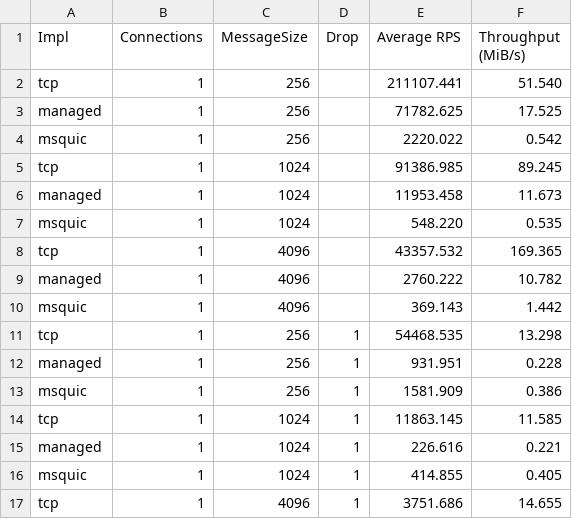
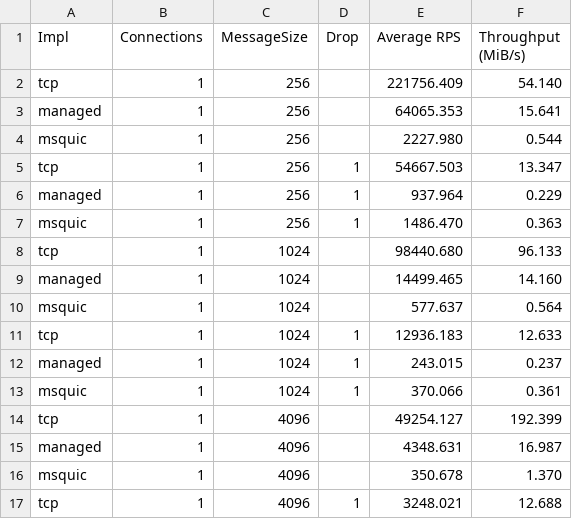
Before and after one commit to rzikm/master-thesis, a CSV file: tex/measurements/loss-throughput.csv, drawn as a sheet; only a part is shown; the diff covers the shown part only.

```diff
--- a/tex/measurements/loss-throughput.csv
+++ b/tex/measurements/loss-throughput.csv
@@ -1,17 +1,17 @@
 "Impl","Connections","MessageSize","Drop","Average RPS","Throughput (MiB/s)"
-"tcp","1","256",,"211107.441","51.540"
-"managed","1","256",,"71782.625","17.525"
-"msquic","1","256",,"2220.022","0.542"
-"tcp","1","1024",,"91386.985","89.245"
-"managed","1","1024",,"11953.458","11.673"
-"msquic","1","1024",,"548.220","0.535"
-"tcp","1","4096",,"43357.532","169.365"
-"managed","1","4096",,"2760.222","10.782"
-"msquic","1","4096",,"369.143","1.442"
-"tcp","1","256","1","54468.535","13.298"
-"managed","1","256","1","931.951","0.228"
-"msquic","1","256","1","1581.909","0.386"
-"tcp","1","1024","1","11863.145","11.585"
-"managed","1","1024","1","226.616","0.221"
-"msquic","1","1024","1","414.855","0.405"
-"tcp","1","4096","1","3751.686","14.655"
+"tcp","1","256",,"221756.409","54.140"
+"managed","1","256",,"64065.353","15.641"
+"msquic","1","256",,"2227.980","0.544"
+"tcp","1","256","1","54667.503","13.347"
+"managed","1","256","1","937.964","0.229"
+"msquic","1","256","1","1486.470","0.363"
+"tcp","1","1024",,"98440.680","96.133"
+"managed","1","1024",,"14499.465","14.160"
+"msquic","1","1024",,"577.637","0.564"
+"tcp","1","1024","1","12936.183","12.633"
+"managed","1","1024","1","243.015","0.237"
+"msquic","1","1024","1","370.066","0.361"
+"tcp","1","4096",,"49254.127","192.399"
+"managed","1","4096",,"4348.631","16.987"
+"msquic","1","4096",,"350.678","1.370"
+"tcp","1","4096","1","3248.021","12.688"
```
Also changed, not shown: 4 edited cells elsewhere in this file, tex/measurements/loss-latency.csv, tex/measurements/multi-stream-latency.csv, 2 other files.
